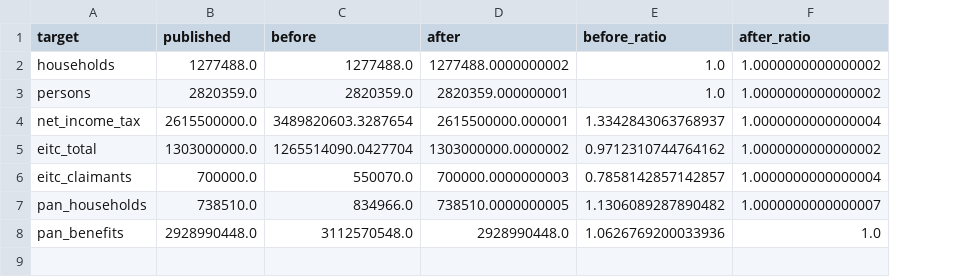
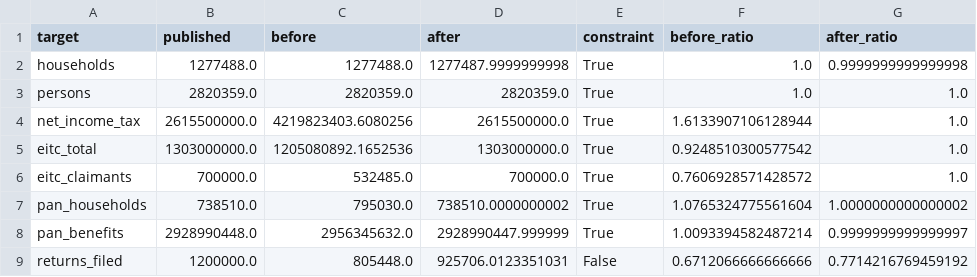
Before and after one commit to danielsantamariaots/policyengine-pr, a CSV file: data/calibration_report.csv, drawn as a sheet; addresses are those after the commit; the diff names each change by its address in the sheet, - before the commit and + after, or states it on an @@ line.

```diff
--- a/data/calibration_report.csv
+++ b/data/calibration_report.csv
+column E (constraint), rows 2-8: all True
-D2 (after): 1277488.0000000002
+D2 (after): 1277487.9999999998
-G2 (after_ratio): 1.0000000000000002
+G2 (after_ratio): 0.9999999999999998
-D3 (after): 2820359.000000001
+D3 (after): 2820359.0
-G3 (after_ratio): 1.0000000000000002
+G3 (after_ratio): 1.0
-C4 (before): 3489820603.3287654
+C4 (before): 4219823403.6080256
-D4 (after): 2615500000.000001
+D4 (after): 2615500000.0
-F4 (before_ratio): 1.3342843063768937
+F4 (before_ratio): 1.6133907106128944
-G4 (after_ratio): 1.0000000000000004
+G4 (after_ratio): 1.0
-C5 (before): 1265514090.0427704
+C5 (before): 1205080892.1652536
-D5 (after): 1303000000.0000002
+D5 (after): 1303000000.0
-F5 (before_ratio): 0.9712310744764162
+F5 (before_ratio): 0.9248510300577542
-G5 (after_ratio): 1.0000000000000002
+G5 (after_ratio): 1.0
-C6 (before): 550070.0
+C6 (before): 532485.0
-D6 (after): 700000.0000000003
+D6 (after): 700000.0
-F6 (before_ratio): 0.7858142857142857
+F6 (before_ratio): 0.7606928571428572
-G6 (after_ratio): 1.0000000000000004
+G6 (after_ratio): 1.0
-C7 (before): 834966.0
+C7 (before): 795030.0
-D7 (after): 738510.0000000005
+D7 (after): 738510.0000000002
-F7 (before_ratio): 1.1306089287890482
+F7 (before_ratio): 1.0765324775561604
-G7 (after_ratio): 1.0000000000000007
+G7 (after_ratio): 1.0000000000000002
-C8 (before): 3112570548.0
+C8 (before): 2956345632.0
-D8 (after): 2928990448.0
+D8 (after): 2928990447.999999
-F8 (before_ratio): 1.0626769200033936
+F8 (before_ratio): 1.0093394582487214
-G8 (after_ratio): 1.0
+G8 (after_ratio): 0.9999999999999997
+row 9: returns_filed | 1200000.0 | 805448.0 | 925706.0123351031 | False | 0.6712066666666666 | 0.7714216769459192
```
Also changed, not shown: 24 other files.
